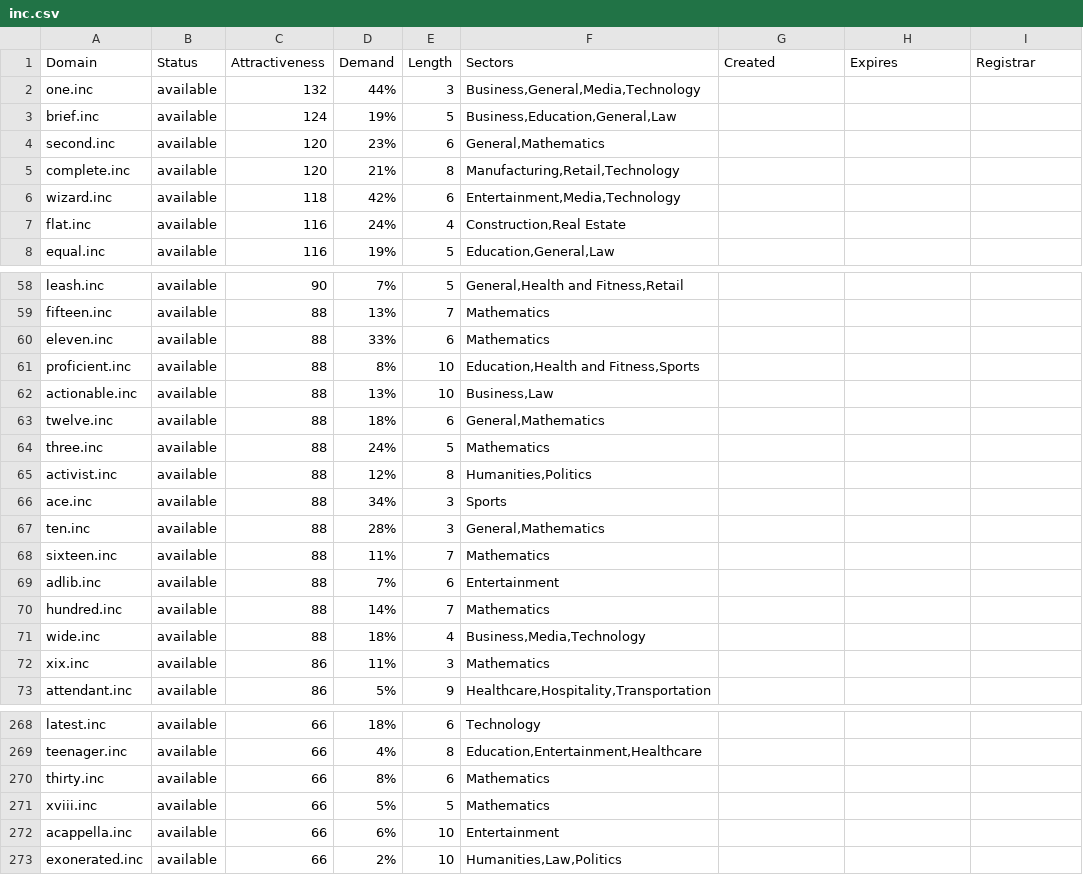
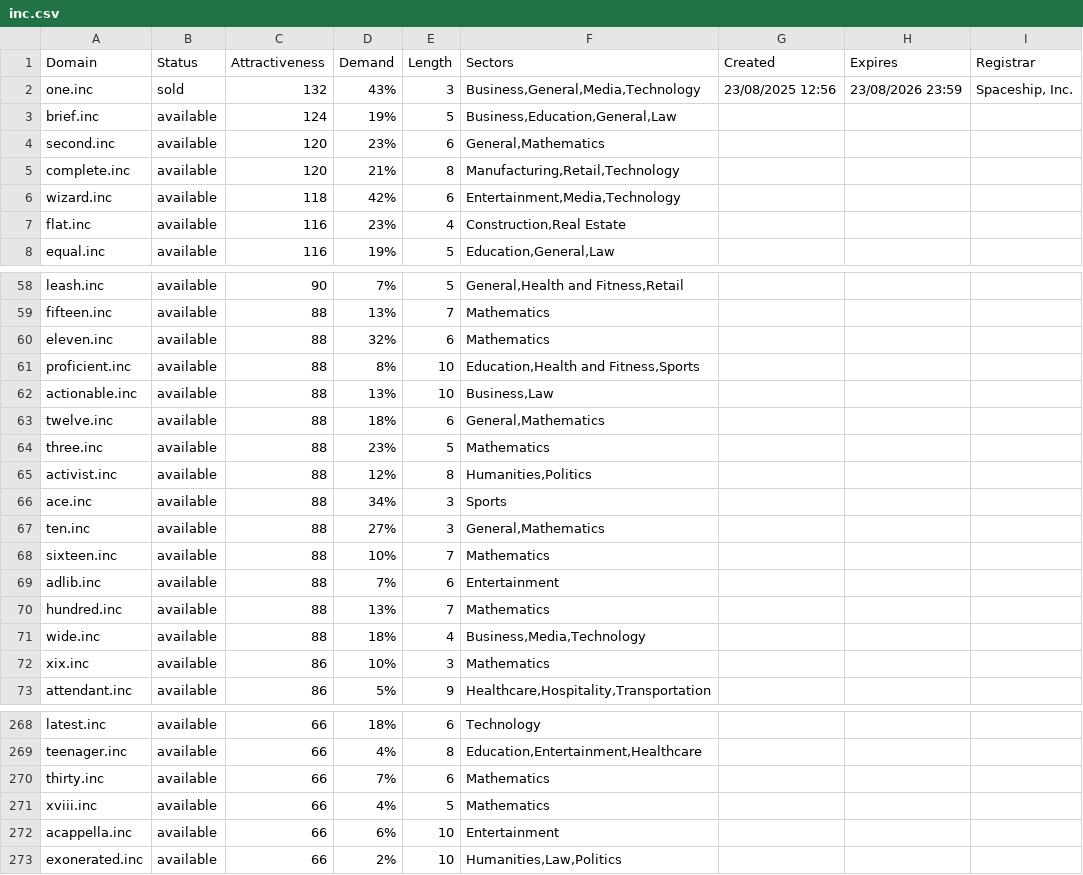
Before and after one commit to UniqueDomains/inc-oneword-domains, a CSV file: inc.csv, drawn as a sheet; only a part is shown, gaps mark what is left out; the diff covers the shown part only.

Commit message:
Domains update

```diff
--- a/inc.csv
+++ b/inc.csv
@@ -1,3 +1,3 @@
 Domain,Status,Attractiveness,Demand,Length,Sectors,Created,Expires,Registrar
-one.inc,available,132,44%,3,"Business,General,Media,Technology",,,
+one.inc,sold,132,43%,3,"Business,General,Media,Technology",23/08/2025 12:56,23/08/2026 23:59,"Spaceship, Inc."
 brief.inc,available,124,19%,5,"Business,Education,General,Law",,,
@@ -6,3 +6,3 @@ complete.inc,available,120,21%,8,"Manufacturing,Retail,Technology",,,
 wizard.inc,available,118,42%,6,"Entertainment,Media,Technology",,,
-flat.inc,available,116,24%,4,"Construction,Real Estate",,,
+flat.inc,available,116,23%,4,"Construction,Real Estate",,,
 equal.inc,available,116,19%,5,"Education,General,Law",,,
@@ -59,3 +59,3 @@ leash.inc,available,90,7%,5,"General,Health and Fitness,Retail",,,
 fifteen.inc,available,88,13%,7,Mathematics,,,
-eleven.inc,available,88,33%,6,Mathematics,,,
+eleven.inc,available,88,32%,6,Mathematics,,,
 proficient.inc,available,88,8%,10,"Education,Health and Fitness,Sports",,,
@@ -63,11 +63,11 @@ actionable.inc,available,88,13%,10,"Business,Law",,,
 twelve.inc,available,88,18%,6,"General,Mathematics",,,
-three.inc,available,88,24%,5,Mathematics,,,
+three.inc,available,88,23%,5,Mathematics,,,
 activist.inc,available,88,12%,8,"Humanities,Politics",,,
 ace.inc,available,88,34%,3,Sports,,,
-ten.inc,available,88,28%,3,"General,Mathematics",,,
-sixteen.inc,available,88,11%,7,Mathematics,,,
+ten.inc,available,88,27%,3,"General,Mathematics",,,
+sixteen.inc,available,88,10%,7,Mathematics,,,
 adlib.inc,available,88,7%,6,Entertainment,,,
-hundred.inc,available,88,14%,7,Mathematics,,,
+hundred.inc,available,88,13%,7,Mathematics,,,
 wide.inc,available,88,18%,4,"Business,Media,Technology",,,
-xix.inc,available,86,11%,3,Mathematics,,,
+xix.inc,available,86,10%,3,Mathematics,,,
 attendant.inc,available,86,5%,9,"Healthcare,Hospitality,Transportation",,,
@@ -269,4 +269,4 @@ latest.inc,available,66,18%,6,Technology,,,
 teenager.inc,available,66,4%,8,"Education,Entertainment,Healthcare",,,
-thirty.inc,available,66,8%,6,Mathematics,,,
-xviii.inc,available,66,5%,5,Mathematics,,,
+thirty.inc,available,66,7%,6,Mathematics,,,
+xviii.inc,available,66,4%,5,Mathematics,,,
 acappella.inc,available,66,6%,10,Entertainment,,,
```
Also changed, not shown: 48 edited cells elsewhere in this file, 2 other files.
